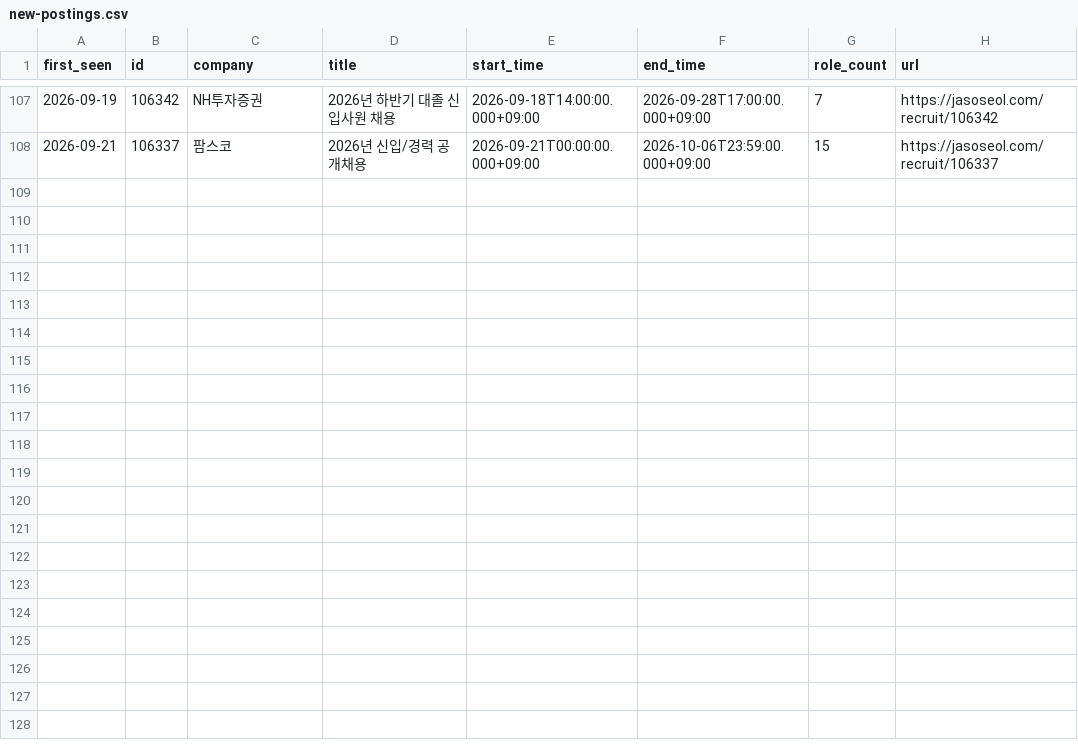
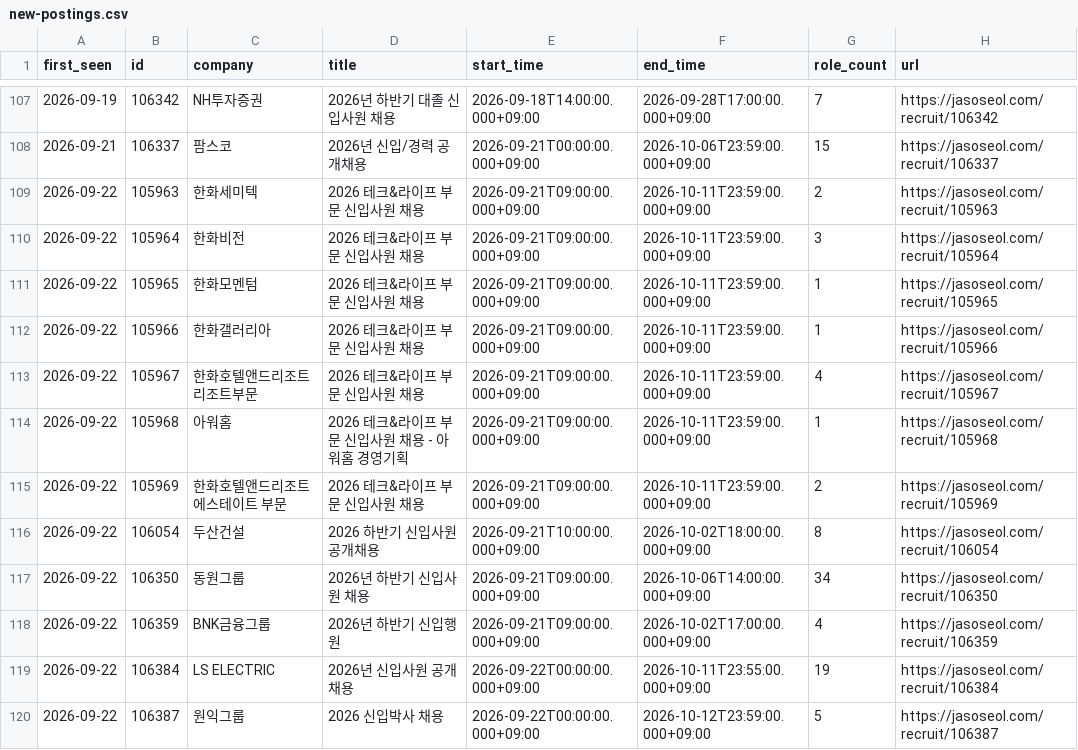
Before and after one commit to nukktae/ajildaa-ory, a CSV file: data/new-postings.csv, drawn as a sheet; only a part is shown, gaps mark what is left out.

```diff
--- a/data/new-postings.csv
+++ b/data/new-postings.csv
@@ -108 +108,13 @@
 2026-09-21,106337,팜스코,2026년 신입/경력 공개채용,2026-09-21T00:00:00.000+09:00,2026-10-06T23:59:00.000+09:00,15,https://jasoseol.com/recruit/106337
+2026-09-22,105963,한화세미텍,2026 테크&라이프 부문 신입사원 채용,2026-09-21T09:00:00.000+09:00,2026-10-11T23:59:00.000+09:00,2,https://jasoseol.com/recruit/105963
+2026-09-22,105964,한화비전,2026 테크&라이프 부문 신입사원 채용,2026-09-21T09:00:00.000+09:00,2026-10-11T23:59:00.000+09:00,3,https://jasoseol.com/recruit/105964
+2026-09-22,105965,한화모멘텀,2026 테크&라이프 부문 신입사원 채용,2026-09-21T09:00:00.000+09:00,2026-10-11T23:59:00.000+09:00,1,https://jasoseol.com/recruit/105965
+2026-09-22,105966,한화갤러리아,2026 테크&라이프 부문 신입사원 채용,2026-09-21T09:00:00.000+09:00,2026-10-11T23:59:00.000+09:00,1,https://jasoseol.com/recruit/105966
+2026-09-22,105967,한화호텔앤드리조트 리조트부문,2026 테크&라이프 부문 신입사원 채용,2026-09-21T09:00:00.000+09:00,2026-10-11T23:59:00.000+09:00,4,https://jasoseol.com/recruit/105967
+2026-09-22,105968,아워홈,2026 테크&라이프 부문 신입사원 채용 - 아워홈 경영기획,2026-09-21T09:00:00.000+09:00,2026-10-11T23:59:00.000+09:00,1,https://jasoseol.com/recruit/105968
+2026-09-22,105969,한화호텔앤드리조트 에스테이트 부문,2026 테크&라이프 부문 신입사원 채용,2026-09-21T09:00:00.000+09:00,2026-10-11T23:59:00.000+09:00,2,https://jasoseol.com/recruit/105969
+2026-09-22,106054,두산건설,2026 하반기 신입사원 공개채용,2026-09-21T10:00:00.000+09:00,2026-10-02T18:00:00.000+09:00,8,https://jasoseol.com/recruit/106054
+2026-09-22,106350,동원그룹,2026년 하반기 신입사원 채용,2026-09-21T09:00:00.000+09:00,2026-10-06T14:00:00.000+09:00,34,https://jasoseol.com/recruit/106350
+2026-09-22,106359,BNK금융그룹,2026년 하반기 신입행원,2026-09-21T09:00:00.000+09:00,2026-10-02T17:00:00.000+09:00,4,https://jasoseol.com/recruit/106359
+2026-09-22,106384,LS ELECTRIC,2026년 신입사원 공개채용,2026-09-22T00:00:00.000+09:00,2026-10-11T23:55:00.000+09:00,19,https://jasoseol.com/recruit/106384
+2026-09-22,106387,원익그룹,2026 신입박사 채용,2026-09-22T00:00:00.000+09:00,2026-10-12T23:59:00.000+09:00,5,https://jasoseol.com/recruit/106387
```
Also changed, not shown: 3 other files.
